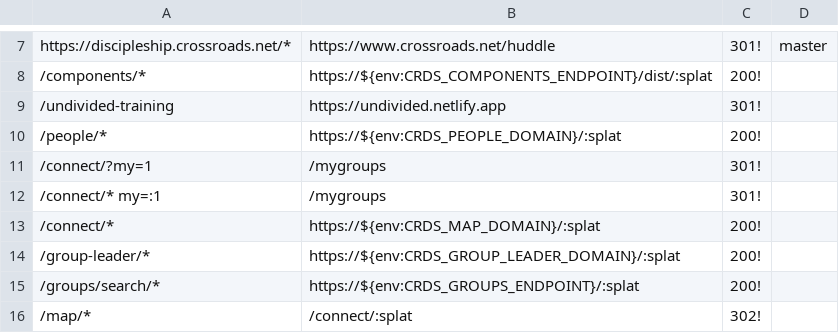
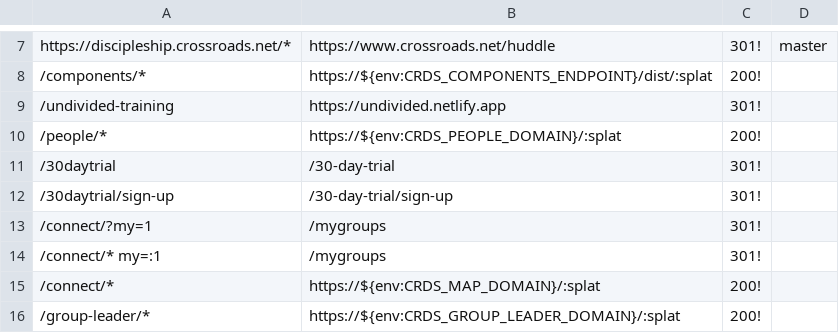
Before and after one commit to crdschurch/crds-net, a CSV file: redirects.csv, drawn as a sheet; only a part is shown, gaps mark what is left out; the shorter side is filled out with more unchanged rows.

Commit message:
DE7806 30 Day Trial - update to kabob case - update content

```diff
--- a/redirects.csv
+++ b/redirects.csv
@@ -10,2 +10,4 @@ https://discipleship.crossroads.net/*,https://www.crossroads.net/huddle,301!,mas
 /people/*,https://${env:CRDS_PEOPLE_DOMAIN}/:splat,200!
+ /30daytrial,/30-day-trial,301!
+ /30daytrial/sign-up,/30-day-trial/sign-up,301!
 /connect/?my=1,/mygroups,301!
```
Also changed, not shown: 4 other files.
